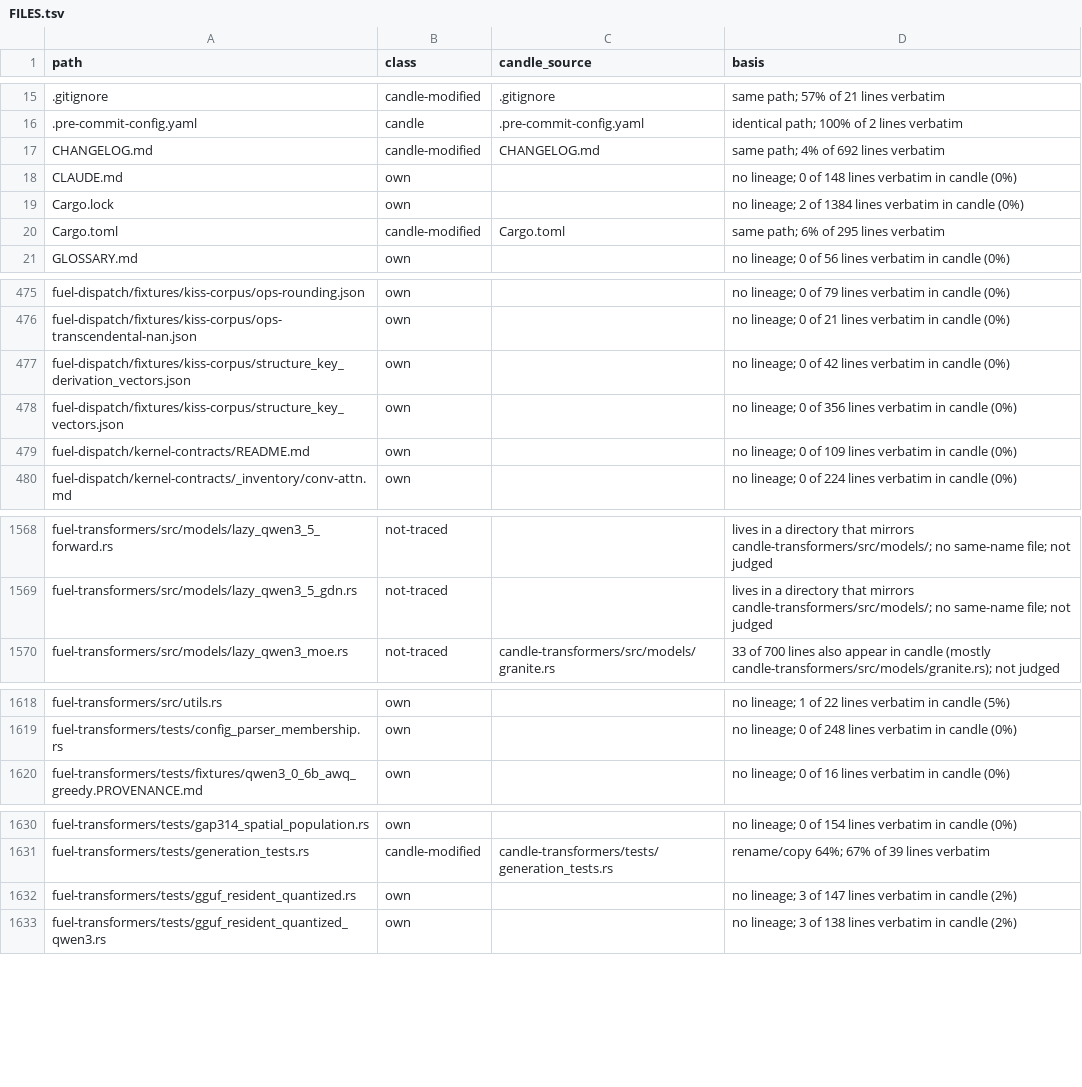
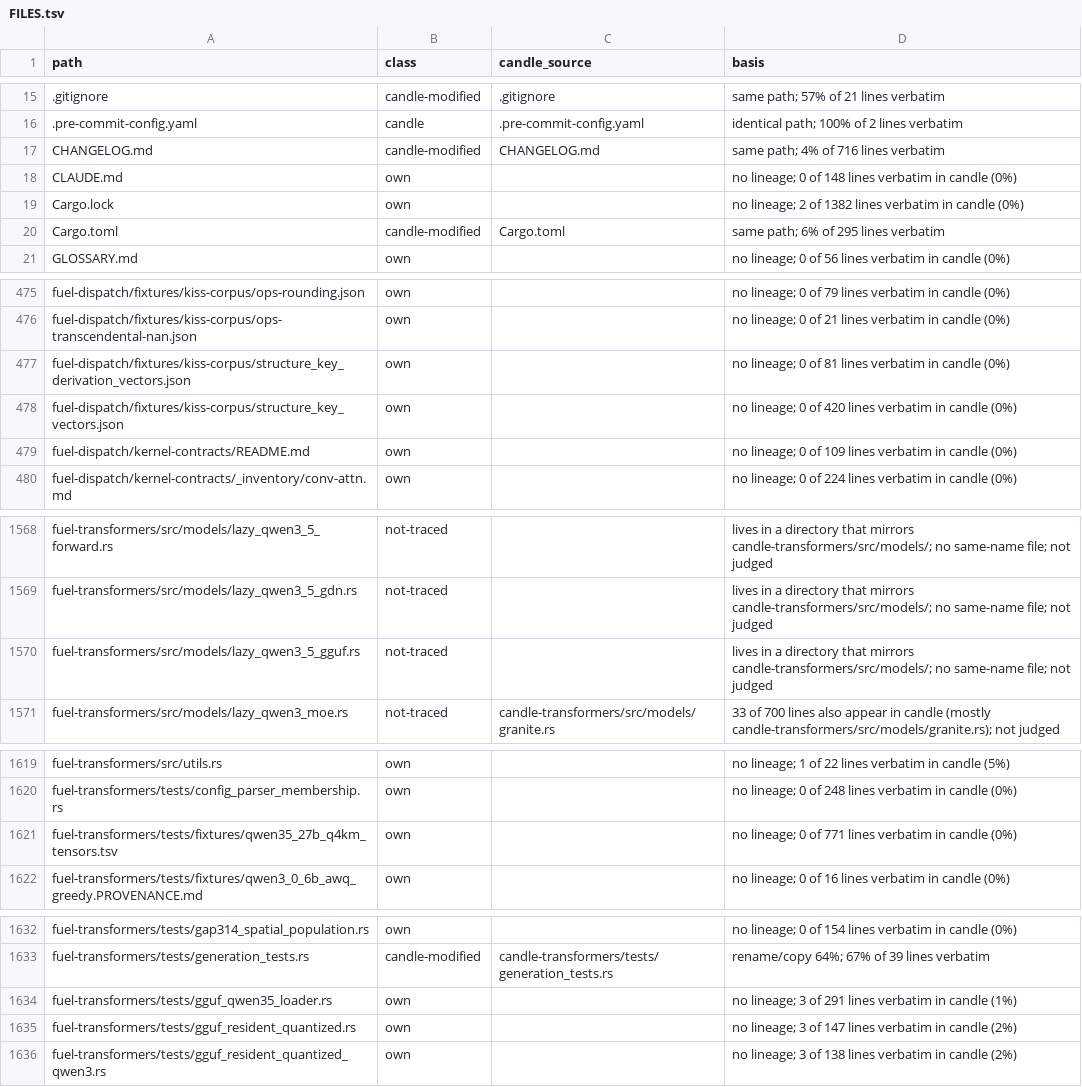
Before and after one commit to ThinkersJournal/fuel, a TSV file: docs/provenance/FILES.tsv, drawn as a sheet; only a part is shown, gaps mark what is left out; the diff covers the shown part only.

```diff
--- a/docs/provenance/FILES.tsv
+++ b/docs/provenance/FILES.tsv
@@ -16,5 +16,5 @@ path	class	candle_source	basis
 .pre-commit-config.yaml	candle	.pre-commit-config.yaml	identical path; 100% of 2 lines verbatim
-CHANGELOG.md	candle-modified	CHANGELOG.md	same path; 4% of 692 lines verbatim
+CHANGELOG.md	candle-modified	CHANGELOG.md	same path; 4% of 716 lines verbatim
 CLAUDE.md	own		no lineage; 0 of 148 lines verbatim in candle (0%)
-Cargo.lock	own		no lineage; 2 of 1384 lines verbatim in candle (0%)
+Cargo.lock	own		no lineage; 2 of 1382 lines verbatim in candle (0%)
 Cargo.toml	candle-modified	Cargo.toml	same path; 6% of 295 lines verbatim
@@ -476,4 +476,4 @@ fuel-dispatch/fixtures/kiss-corpus/ops-rounding.json	own		no lineage; 0 of 79 li
 fuel-dispatch/fixtures/kiss-corpus/ops-transcendental-nan.json	own		no lineage; 0 of 21 lines verbatim in candle (0%)
-fuel-dispatch/fixtures/kiss-corpus/structure_key_derivation_vectors.json	own		no lineage; 0 of 42 lines verbatim in candle (0%)
-fuel-dispatch/fixtures/kiss-corpus/structure_key_vectors.json	own		no lineage; 0 of 356 lines verbatim in candle (0%)
+fuel-dispatch/fixtures/kiss-corpus/structure_key_derivation_vectors.json	own		no lineage; 0 of 81 lines verbatim in candle (0%)
+fuel-dispatch/fixtures/kiss-corpus/structure_key_vectors.json	own		no lineage; 0 of 420 lines verbatim in candle (0%)
 fuel-dispatch/kernel-contracts/README.md	own		no lineage; 0 of 109 lines verbatim in candle (0%)
@@ -1569,2 +1569,3 @@ fuel-transformers/src/models/lazy_qwen3_5_forward.rs	not-traced		lives in a dire
 fuel-transformers/src/models/lazy_qwen3_5_gdn.rs	not-traced		lives in a directory that mirrors candle-transformers/src/models/; no same-name file; not judged
+fuel-transformers/src/models/lazy_qwen3_5_gguf.rs	not-traced		lives in a directory that mirrors candle-transformers/src/models/; no same-name file; not judged
 fuel-transformers/src/models/lazy_qwen3_moe.rs	not-traced	candle-transformers/src/models/granite.rs	33 of 700 lines also appear in candle (mostly candle-transformers/src/models/granite.rs); not judged
@@ -1619,2 +1620,3 @@ fuel-transformers/src/utils.rs	own		no lineage; 1 of 22 lines verbatim in candle
 fuel-transformers/tests/config_parser_membership.rs	own		no lineage; 0 of 248 lines verbatim in candle (0%)
+fuel-transformers/tests/fixtures/qwen35_27b_q4km_tensors.tsv	own		no lineage; 0 of 771 lines verbatim in candle (0%)
 fuel-transformers/tests/fixtures/qwen3_0_6b_awq_greedy.PROVENANCE.md	own		no lineage; 0 of 16 lines verbatim in candle (0%)
@@ -1631,2 +1633,3 @@ fuel-transformers/tests/gap314_spatial_population.rs	own		no lineage; 0 of 154 l
 fuel-transformers/tests/generation_tests.rs	candle-modified	candle-transformers/tests/generation_tests.rs	rename/copy 64%; 67% of 39 lines verbatim
+fuel-transformers/tests/gguf_qwen35_loader.rs	own		no lineage; 3 of 291 lines verbatim in candle (1%)
 fuel-transformers/tests/gguf_resident_quantized.rs	own		no lineage; 3 of 147 lines verbatim in candle (2%)
```
Also changed, not shown: 5 edited cells elsewhere in this file, 12 other files.
